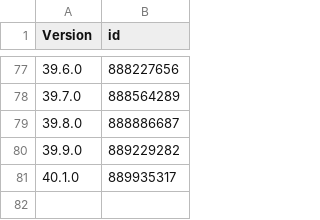
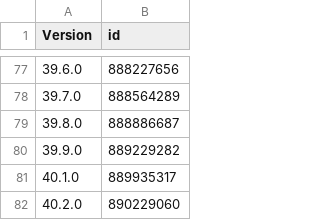
Before and after one commit to pastnm/cac_tg, a CSV file: Library/Record/com.nan.cac/1142110895_cn.csv, drawn as a sheet; only a part is shown, gaps mark what is left out.

```diff
--- a/Library/Record/com.nan.cac/1142110895_cn.csv
+++ b/Library/Record/com.nan.cac/1142110895_cn.csv
@@ -81 +81,2 @@ Version,id
 40.1.0,889935317
+40.2.0,890229060
```
Also changed, not shown: 1 other file.
